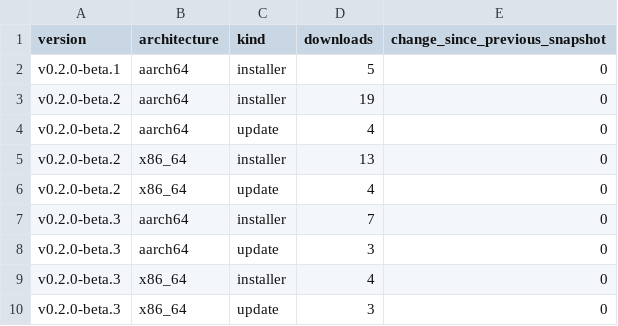
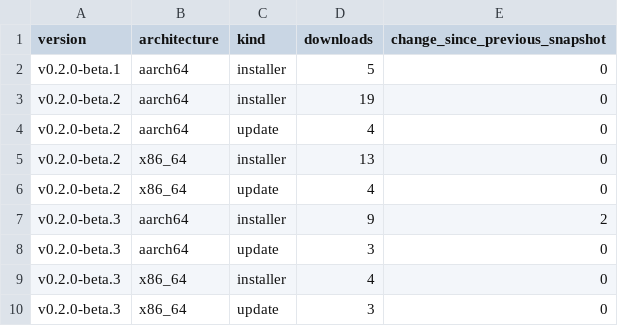
Before and after one commit to zachealy1/orchestrator, a CSV file: downloads.csv, drawn as a sheet.

Commit message:
chore(metrics): snapshot downloads and clone history

```diff
--- a/downloads.csv
+++ b/downloads.csv
@@ -6,3 +6,3 @@ v0.2.0-beta.2,x86_64,installer,13,0
 v0.2.0-beta.2,x86_64,update,4,0
-v0.2.0-beta.3,aarch64,installer,7,0
+v0.2.0-beta.3,aarch64,installer,9,2
 v0.2.0-beta.3,aarch64,update,3,0
```
Also changed, not shown: clones/daily.csv, daily.csv, 7 other files.
